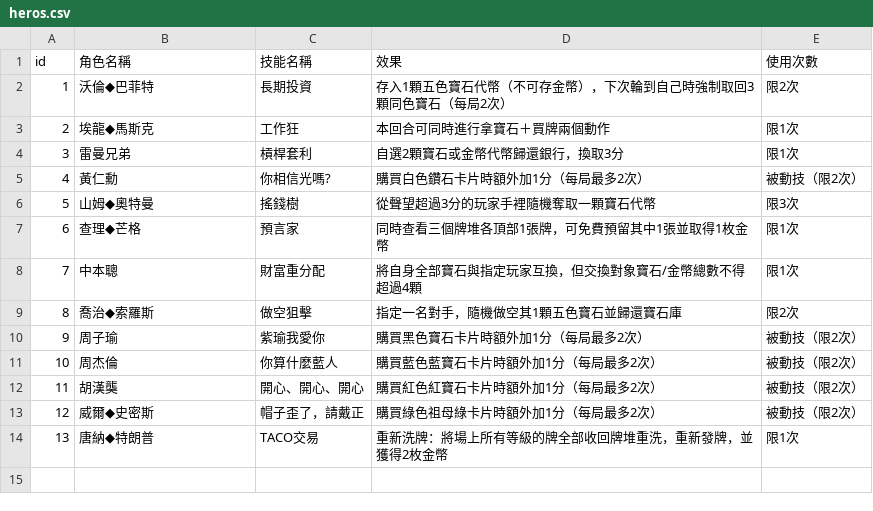
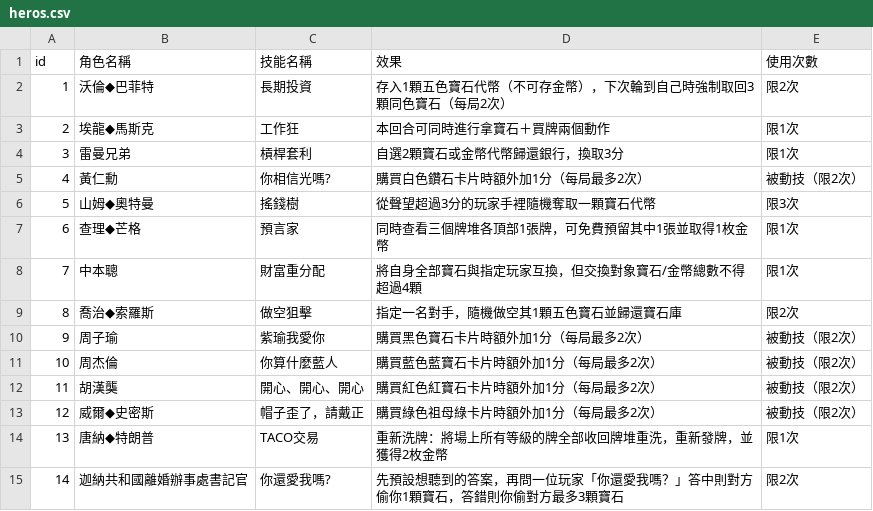
Before and after one commit to huang43/Splendor, a CSV file: heros.csv, drawn as a sheet; the diff names each change by its address in the sheet, - before the commit and + after, or states it on an @@ line.

```diff
--- a/heros.csv
+++ b/heros.csv
+row 15: 14 | 迦納共和國離婚辦事處書記官 | 你還愛我嗎? | 先預設想聽到的答案，再問一位玩家「你還愛我嗎？」答中則對方偷你1顆寶石，答錯則你偷對方最多3顆寶石 | 限2次
```
Also changed, not shown: 7 other files.
